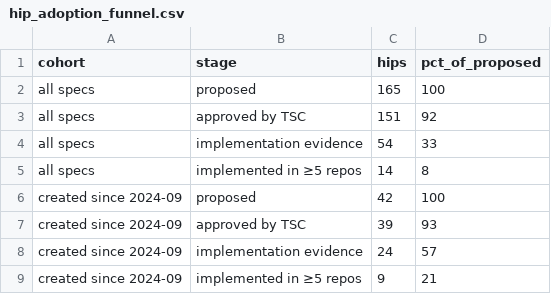
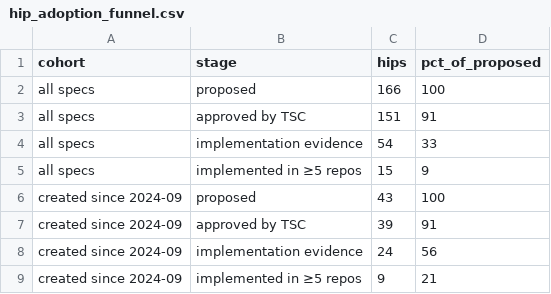
Before and after one commit to iron-prog/analytics, a CSV file: api/v1/hiero-ledger/hip_adoption_funnel.csv, drawn as a sheet.

```diff
--- a/api/v1/hiero-ledger/hip_adoption_funnel.csv
+++ b/api/v1/hiero-ledger/hip_adoption_funnel.csv
@@ -1,9 +1,9 @@
 cohort,stage,hips,pct_of_proposed
-all specs,proposed,165,100
-all specs,approved by TSC,151,92
+all specs,proposed,166,100
+all specs,approved by TSC,151,91
 all specs,implementation evidence,54,33
-all specs,implemented in ≥5 repos,14,8
-created since 2024-09,proposed,42,100
-created since 2024-09,approved by TSC,39,93
-created since 2024-09,implementation evidence,24,57
+all specs,implemented in ≥5 repos,15,9
+created since 2024-09,proposed,43,100
+created since 2024-09,approved by TSC,39,91
+created since 2024-09,implementation evidence,24,56
 created since 2024-09,implemented in ≥5 repos,9,21
```
Also changed, not shown: api/v1/hiero-ledger/hip_repo_engagement.csv, 22 other files.
